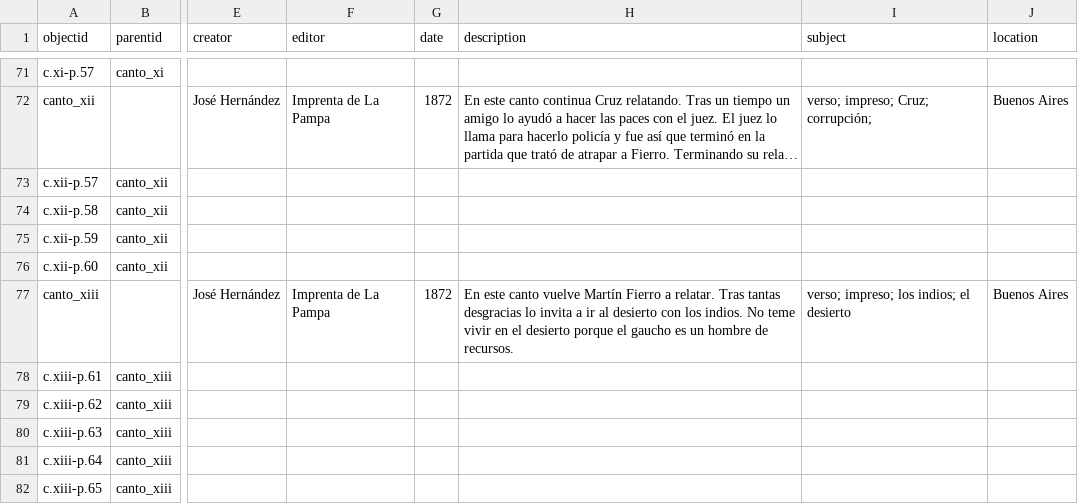
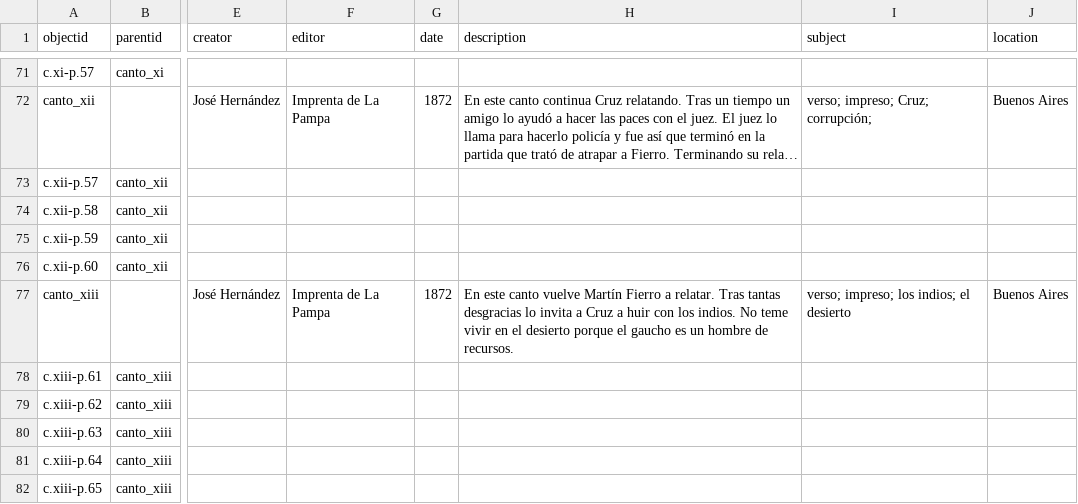
Before and after one commit to AgustinaRyckeboer/nuevoMini-MF, a CSV file: _data/metadatos-coleccion.csv, drawn as a sheet; only a part is shown, gaps mark what is left out; long unchanged cells end in …; the diff covers the shown part only; the diff names each change by its address in the sheet, - before the commit and + after, or states it on an @@ line.

```diff
--- a/_data/metadatos-coleccion.csv
+++ b/_data/metadatos-coleccion.csv
-H77 (description): …invita a ir al desierto con los…
+H77 (description): …invita a Cruz a huir con los…
```
Also changed, not shown: 6 edited cells elsewhere in this file.
